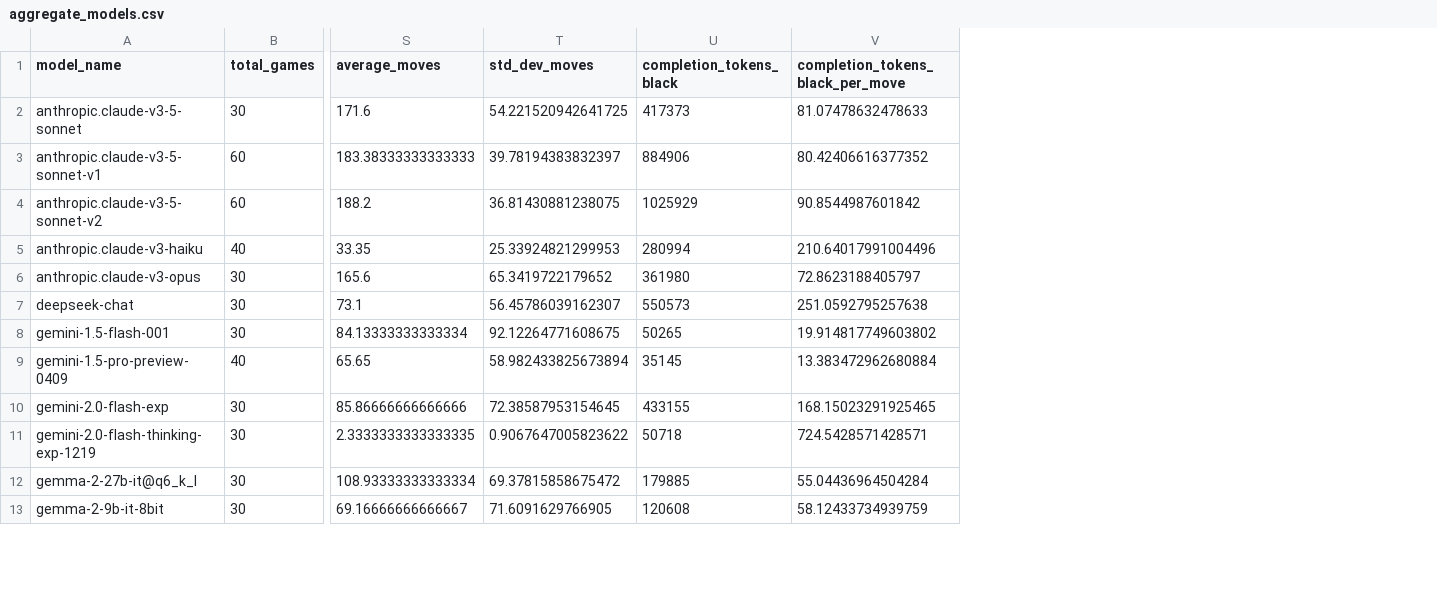
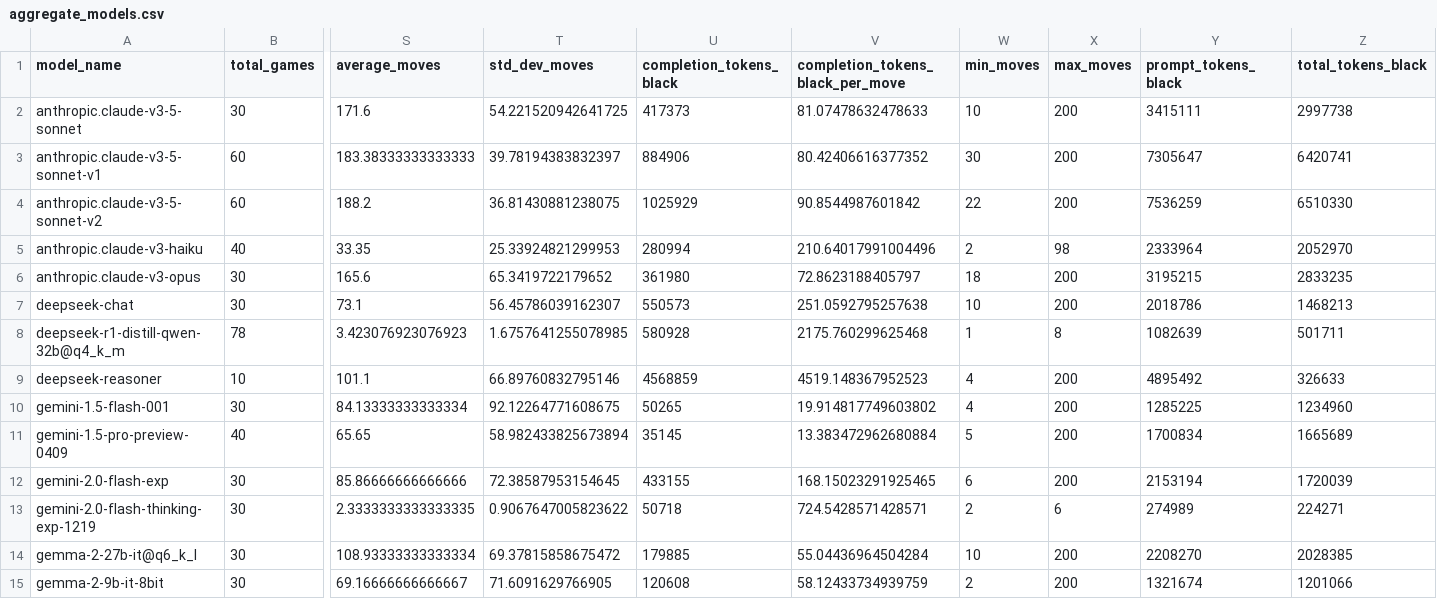
Before and after one commit to maxim-saplin/llm_chess, a CSV file: _logs/no_reflection/aggregate_models.csv, drawn as a sheet; only a part is shown, gaps mark what is left out; rows hold the shown columns only; the diff covers the shown part only; the diff names each change by its address in the sheet, - before the commit and + after, or states it on an @@ line.

Commit message:
aggregate_logs - few more params

```diff
--- a/_logs/no_reflection/aggregate_models.csv
+++ b/_logs/no_reflection/aggregate_models.csv
+column W (min_moves), rows 2-7: 10 | 30 | 22 | 2 | 18 | 10; rows 10-15: 4 | 5 | 6 | 2 | 10 | 2
+column X (max_moves), rows 2-7: 200 | 200 | 200 | 98 | 200 | 200; rows 10-15: 200 | 200 | 200 | 6 | 200 | 200
+column Y (prompt_tokens_black), rows 2-7: 3415111 | 7305647 | 7536259 | 2333964 | 3195215 | 2018786; rows 10-15: 1285225 | 1700834 | 2153194 | 274989 | 2208270 | 1321674
+column Z (total_tokens_black), rows 2-7: 2997738 | 6420741 | 6510330 | 2052970 | 2833235 | 1468213; rows 10-15: 1234960 | 1665689 | 1720039 | 224271 | 2028385 | 1201066
+row 8: deepseek-r1-distill-qwen-32b@q4_k_m | 78 | 3.423076923076923 | 1.6757641255078985 | 580928 | 2175.760299625468 | 1 | 8 | 1082639 | 501711
+row 9: deepseek-reasoner | 10 | 101.1 | 66.89760832795146 | 4568859 | 4519.148367952523 | 4 | 200 | 4895492 | 326633
```
Also changed, not shown: 57 edited cells elsewhere in this file, 1 other file.
